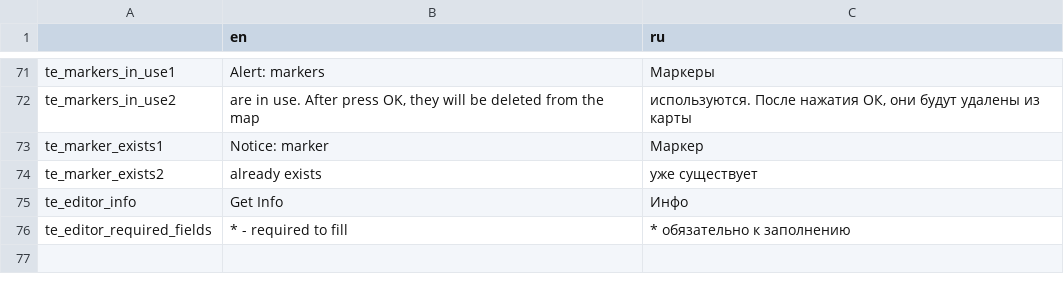
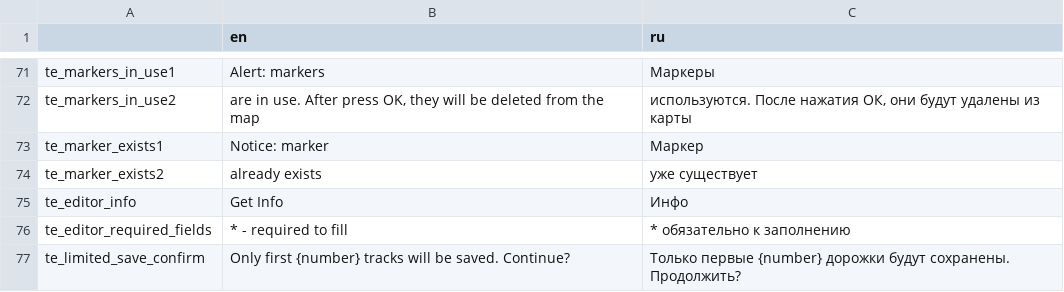
Before and after one commit to v-pukman-gd/mboy-editor2, a CSV file: editor/translation/translation_editor.csv, drawn as a sheet; only a part is shown, gaps mark what is left out.

Commit message:
limit tracks count

```diff
--- a/editor/translation/translation_editor.csv
+++ b/editor/translation/translation_editor.csv
@@ -76 +76,2 @@ te_editor_info,Get Info,Инфо
 te_editor_required_fields,"* - required to fill", "* обязательно к заполнению"
+te_limited_save_confirm,"Only first {number} tracks will be saved. Continue?","Только первые {number} дорожки будут сохранены. Продолжить?"
```
Also changed, not shown: 6 other files.
